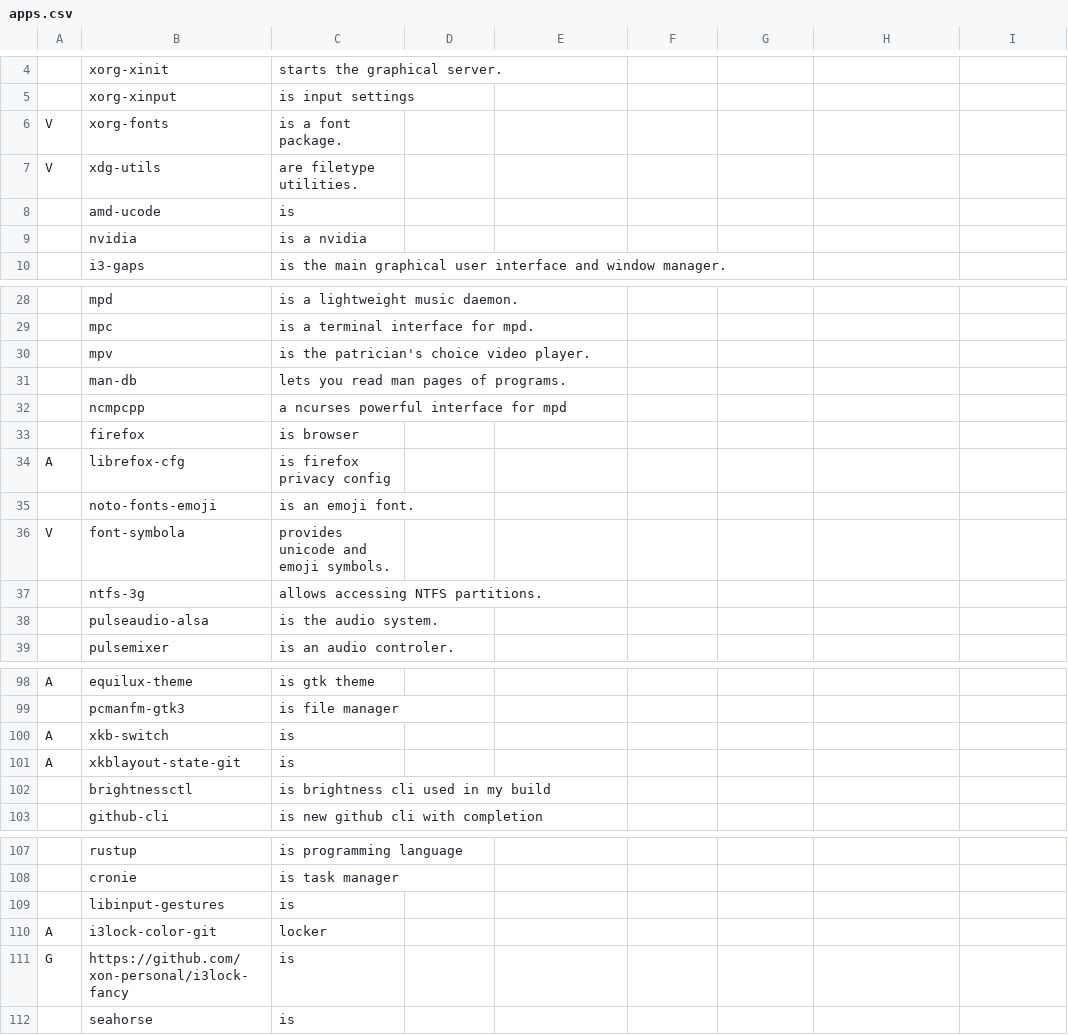
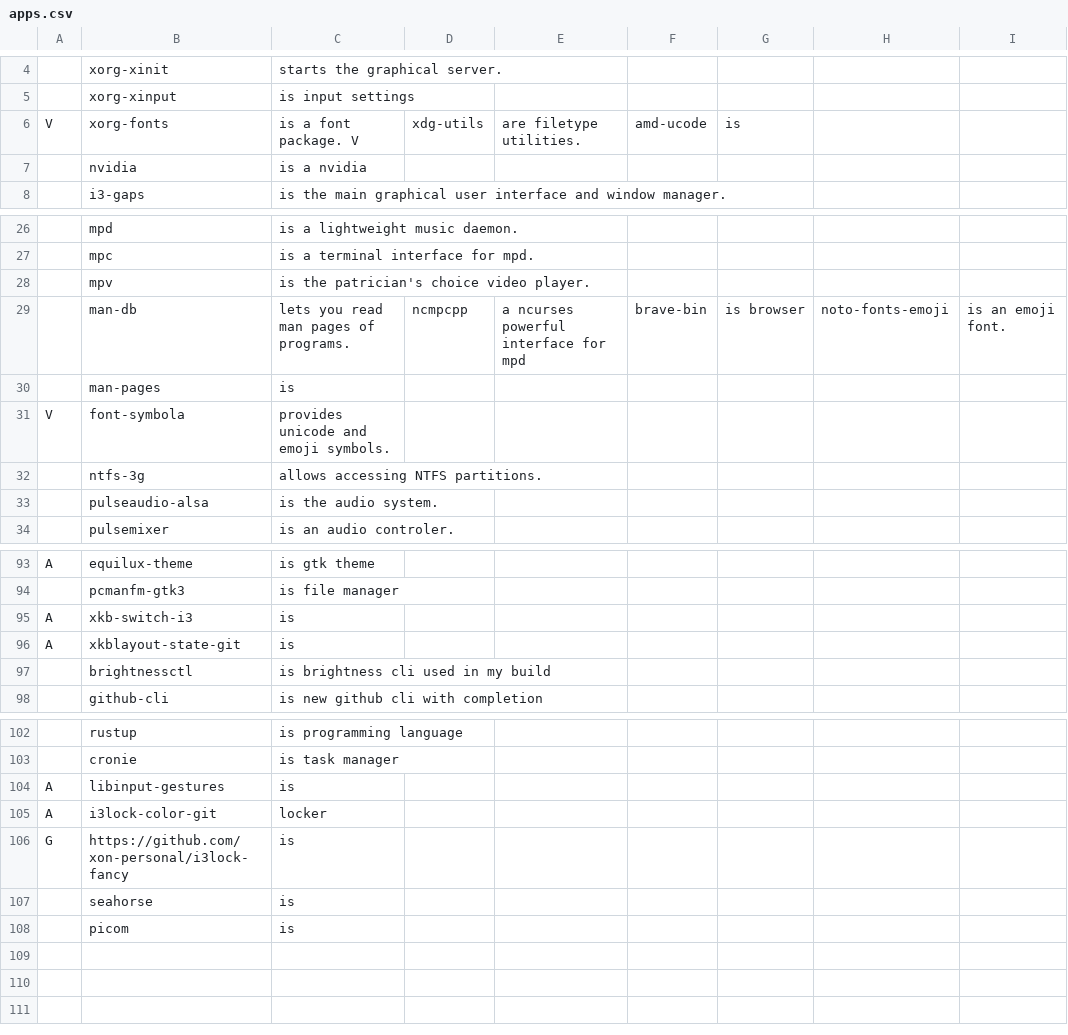
Before and after one commit to mmxxon/autorice, a CSV file: apps.csv, drawn as a sheet; only a part is shown, gaps mark what is left out; removed rows and columns are numbered as before the commit, all else as after; the diff names each change by its address in the sheet, - before the commit and + after, or states it on an @@ line.

Commit message:
feat: Browser, kboard, perms

```diff
--- a/apps.csv
+++ b/apps.csv
-C6: is a font package.
+C6: is a font package. V
-D6: (empty)
+D6: xdg-utils
-E6: (empty)
+E6: are filetype utilities.
-F6: (empty)
+F6: amd-ucode
-G6: (empty)
+G6: is
-row 7: V | xdg-utils | are filetype utilities.
-row 8:  | amd-ucode | is
-D29: (empty)
+D29: ncmpcpp
-E29: (empty)
+E29: a ncurses powerful interface for mpd
-F29: (empty)
+F29: brave-bin
-G29: (empty)
+G29: is browser
-H29: (empty)
+H29: noto-fonts-emoji
-I29: (empty)
+I29: is an emoji font.
-row 32:  | ncmpcpp | a ncurses powerful interface for mpd
-row 33:  | firefox | is browser
-row 34: A | librefox-cfg | is firefox privacy config
-row 35:  | noto-fonts-emoji | is an emoji font.
+row 30:  | man-pages | is
-B95: xkb-switch
+B95: xkb-switch-i3
-A104: (empty)
+A104: A
+row 108:  | picom | is
```
Also changed, not shown: 1 other file.
